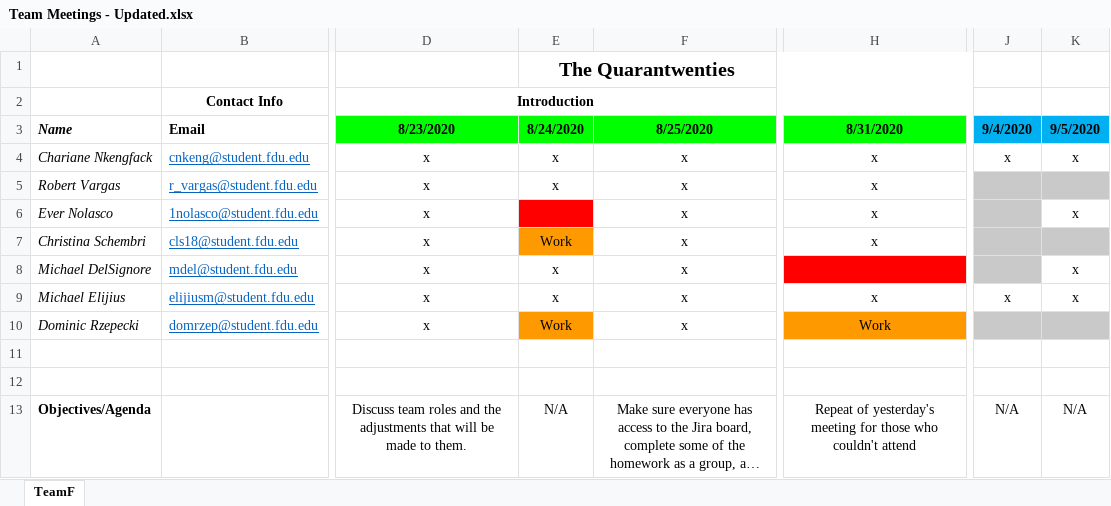
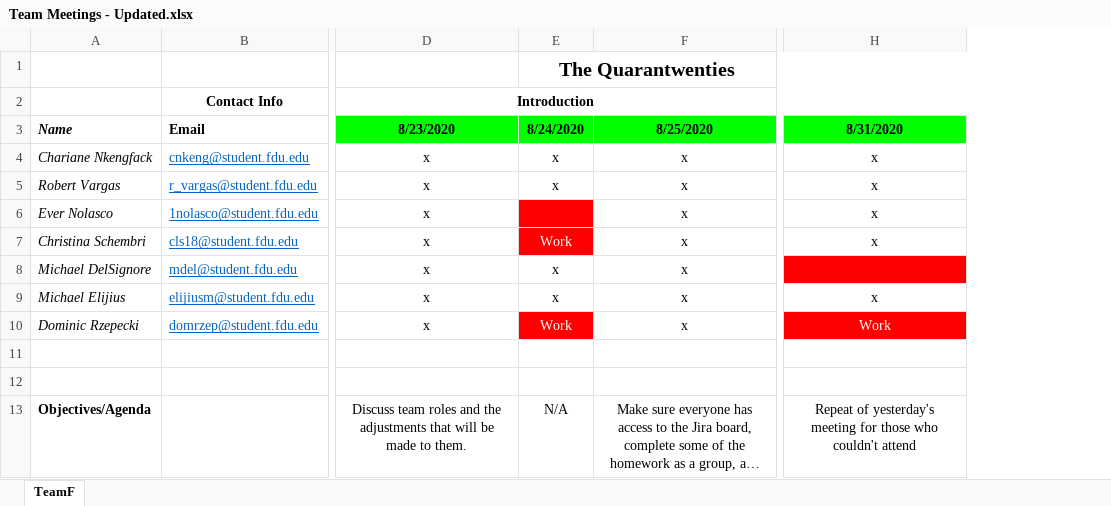
Before and after one commit to teamq20/Software-Design, an Excel workbook: Artifacts/Team Meetings - Updated.xlsx, sheet TeamF, drawn as a sheet; only a part is shown, gaps mark what is left out; long unchanged cells end in …; values as stored, in another font and other column widths than the file's, no borders; the diff covers the shown part only; the diff names each change by its address in the sheet, - before the commit and + after, or states it on an @@ line.

Commit message:
Revert "Merge branch 'master' into Nolasco_Multiplayer_Game_Over"
This reverts commit 6511587b3874cfb07e30524fae3c5b67907b381a, reversing
changes made to 3aa4742bd64c827f4eb6a8dd42413dc9fc7f50f5.

```diff
--- a/Artifacts/Team Meetings - Updated.xlsx (sheet TeamF)
+++ b/Artifacts/Team Meetings - Updated.xlsx (sheet TeamF)
-column J, rows 3-13: 9/4/2020 | x |  |  |  |  | x |  |  |  | N/A
-column K, rows 3-13: 9/5/2020 | x |  | x |  | x | x |  |  |  | N/A
@@ E7 fill: #FF9900 → #FF0000, text colour: black → #FFFFFF @@
@@ E10 fill: #FF9900 → #FF0000, text colour: black → #FFFFFF @@
@@ H10 fill: #FF9900 → #FF0000, text colour: black → #FFFFFF @@
```
Also changed, not shown: 2 removed rows and 4 edited cells elsewhere in this sheet.
